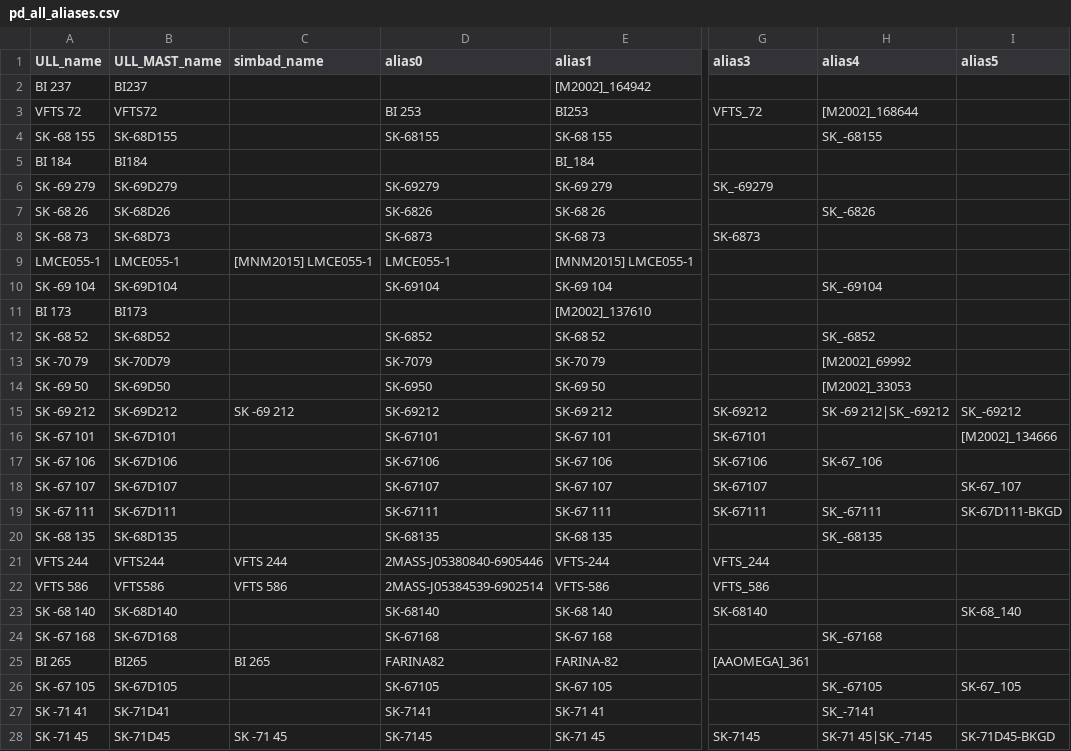
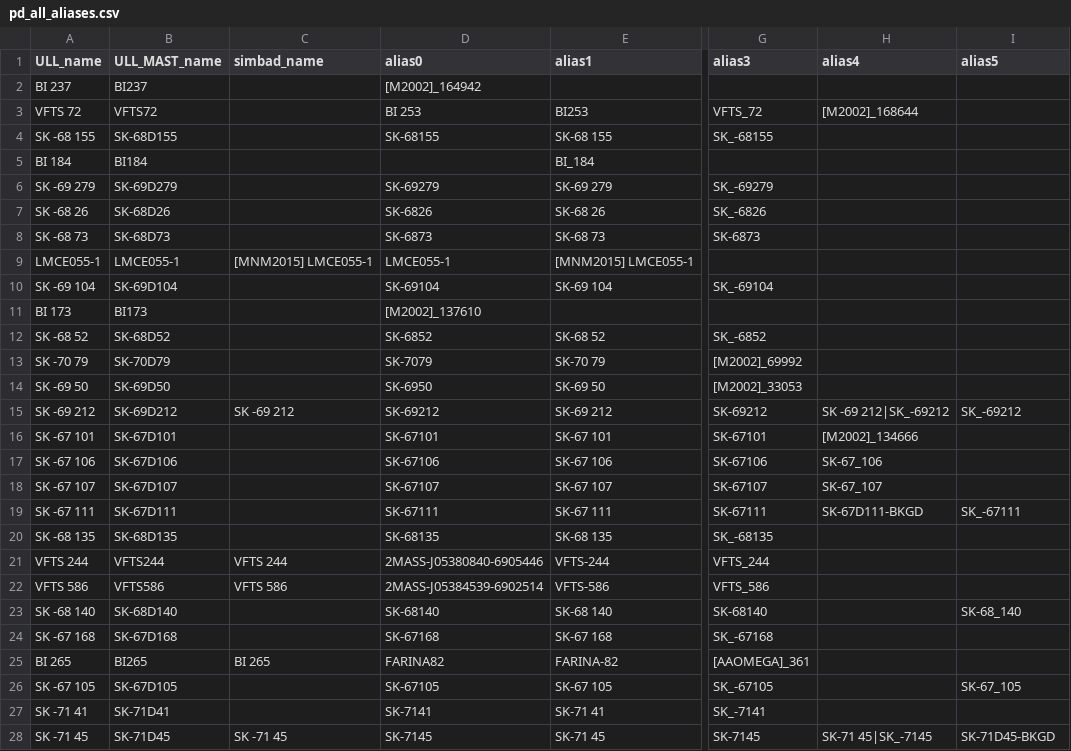
Before and after one commit to spacetelescope/ullyses-utils, a CSV file: utils/data/target_metadata/pd_all_aliases.csv, drawn as a sheet; only a part is shown, gaps mark what is left out; the diff covers the shown part only; the diff names each change by its address in the sheet, - before the commit and + after, or states it on an @@ line.

Commit message:
Include changes to the SextansA stars. Move empty alias columns to the ends of lines

```diff
--- a/utils/data/target_metadata/pd_all_aliases.csv
+++ b/utils/data/target_metadata/pd_all_aliases.csv
-D2 (alias0): (empty)
+D2 (alias0): [M2002]_164942
-E2 (alias1): [M2002]_164942
+E2 (alias1): (empty)
-G4 (alias3): (empty)
+G4 (alias3): SK_-68155
-H4 (alias4): SK_-68155
+H4 (alias4): (empty)
-G7 (alias3): (empty)
+G7 (alias3): SK_-6826
-H7 (alias4): SK_-6826
+H7 (alias4): (empty)
-G10 (alias3): (empty)
+G10 (alias3): SK_-69104
-H10 (alias4): SK_-69104
+H10 (alias4): (empty)
-D11 (alias0): (empty)
+D11 (alias0): [M2002]_137610
-E11 (alias1): [M2002]_137610
+E11 (alias1): (empty)
-G12 (alias3): (empty)
+G12 (alias3): SK_-6852
-H12 (alias4): SK_-6852
+H12 (alias4): (empty)
-G13 (alias3): (empty)
+G13 (alias3): [M2002]_69992
-H13 (alias4): [M2002]_69992
+H13 (alias4): (empty)
-G14 (alias3): (empty)
+G14 (alias3): [M2002]_33053
-H14 (alias4): [M2002]_33053
+H14 (alias4): (empty)
-H16 (alias4): (empty)
+H16 (alias4): [M2002]_134666
-I16 (alias5): [M2002]_134666
+I16 (alias5): (empty)
-H18 (alias4): (empty)
+H18 (alias4): SK-67_107
-I18 (alias5): SK-67_107
+I18 (alias5): (empty)
-H19 (alias4): SK_-67111
+H19 (alias4): SK-67D111-BKGD
-I19 (alias5): SK-67D111-BKGD
+I19 (alias5): SK_-67111
-G20 (alias3): (empty)
+G20 (alias3): SK_-68135
-H20 (alias4): SK_-68135
+H20 (alias4): (empty)
-G24 (alias3): (empty)
+G24 (alias3): SK_-67168
-H24 (alias4): SK_-67168
+H24 (alias4): (empty)
-G26 (alias3): (empty)
+G26 (alias3): SK_-67105
-H26 (alias4): SK_-67105
+H26 (alias4): (empty)
-G27 (alias3): (empty)
+G27 (alias3): SK_-7141
-H27 (alias4): SK_-7141
+H27 (alias4): (empty)
```
Also changed, not shown: 118 edited cells elsewhere in this file, 1 other file.
